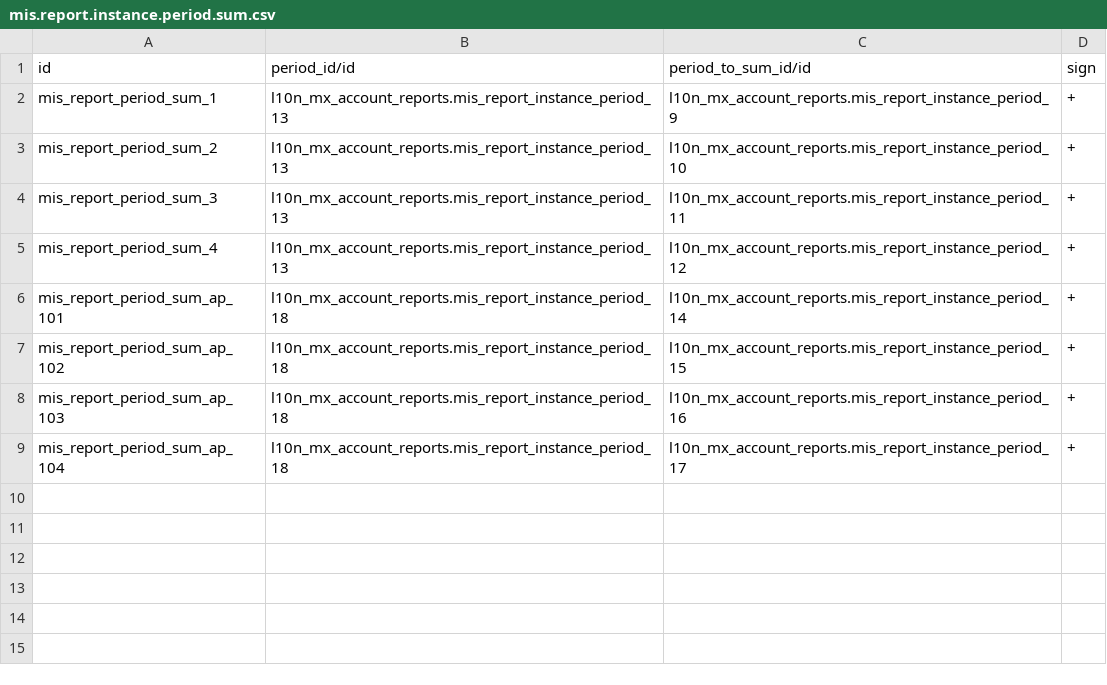
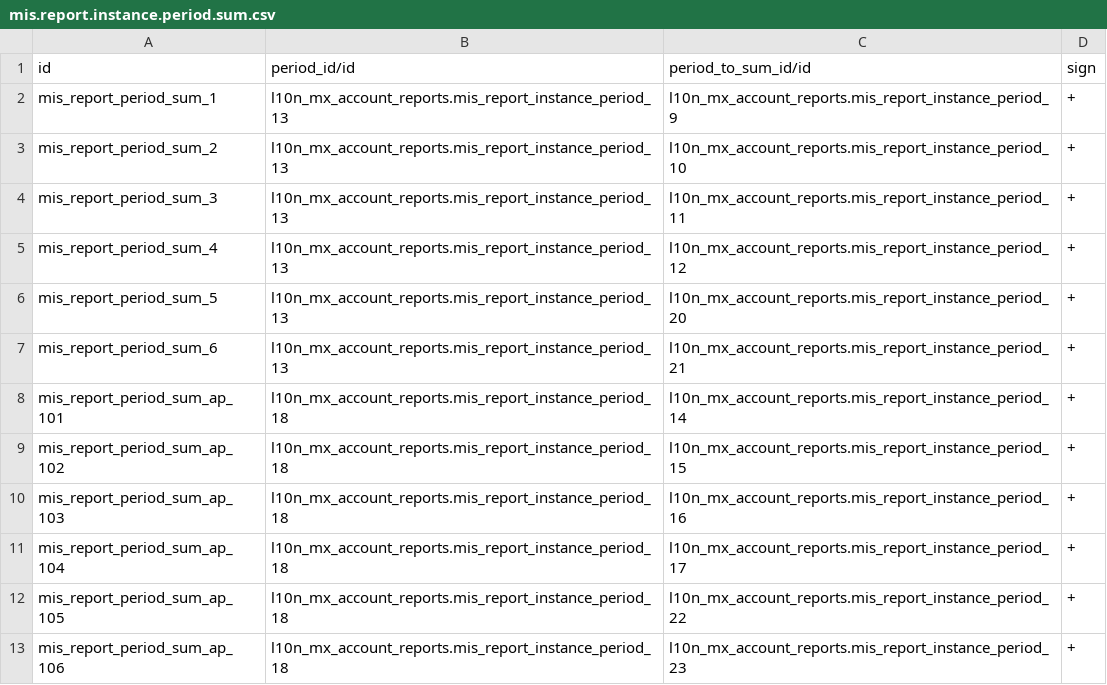
Before and after one commit to OCA/l10n-mexico, a CSV file: l10n_mx_account_reports/data/mis.report.instance.period.sum.csv, drawn as a sheet.

```diff
--- a/l10n_mx_account_reports/data/mis.report.instance.period.sum.csv
+++ b/l10n_mx_account_reports/data/mis.report.instance.period.sum.csv
@@ -5,2 +5,4 @@ mis_report_period_sum_3,l10n_mx_account_reports.mis_report_instance_period_13,l1
 mis_report_period_sum_4,l10n_mx_account_reports.mis_report_instance_period_13,l10n_mx_account_reports.mis_report_instance_period_12,+
+mis_report_period_sum_5,l10n_mx_account_reports.mis_report_instance_period_13,l10n_mx_account_reports.mis_report_instance_period_20,+
+mis_report_period_sum_6,l10n_mx_account_reports.mis_report_instance_period_13,l10n_mx_account_reports.mis_report_instance_period_21,+
 mis_report_period_sum_ap_101,l10n_mx_account_reports.mis_report_instance_period_18,l10n_mx_account_reports.mis_report_instance_period_14,+
@@ -9 +11,3 @@ mis_report_period_sum_ap_103,l10n_mx_account_reports.mis_report_instance_period_
 mis_report_period_sum_ap_104,l10n_mx_account_reports.mis_report_instance_period_18,l10n_mx_account_reports.mis_report_instance_period_17,+
+mis_report_period_sum_ap_105,l10n_mx_account_reports.mis_report_instance_period_18,l10n_mx_account_reports.mis_report_instance_period_22,+
+mis_report_period_sum_ap_106,l10n_mx_account_reports.mis_report_instance_period_18,l10n_mx_account_reports.mis_report_instance_period_23,+
```
Also changed, not shown: l10n_mx_account_reports/data/mis.report.instance.period.csv, 1 other file.
